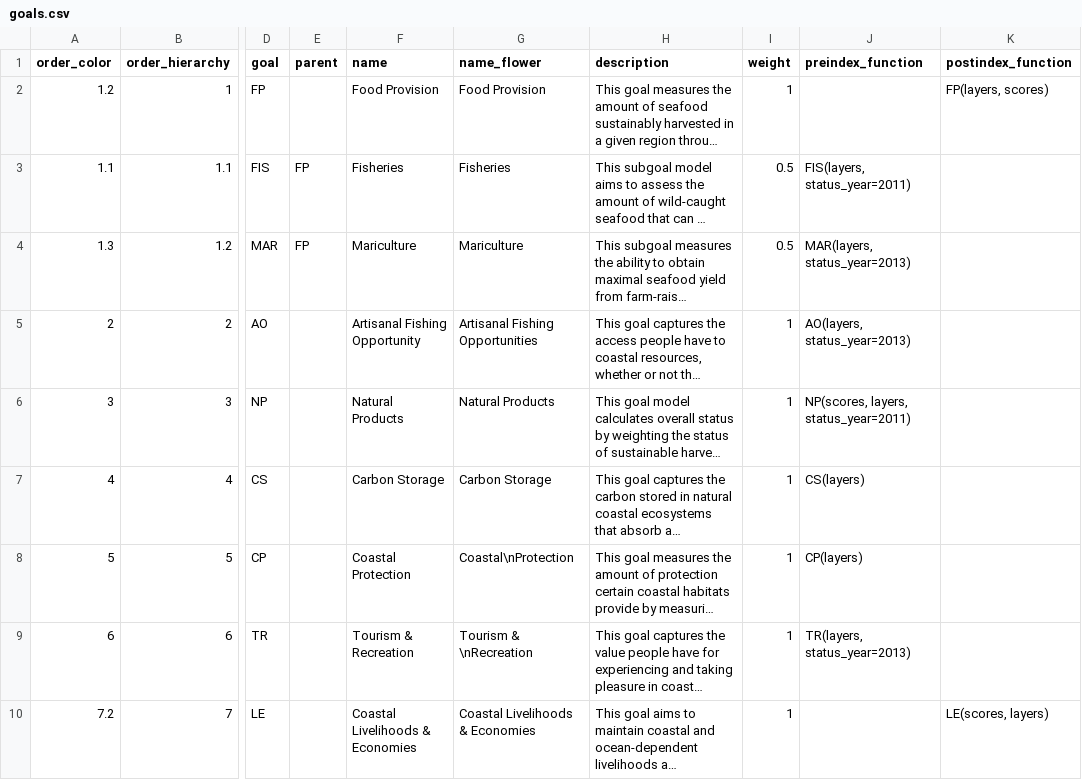
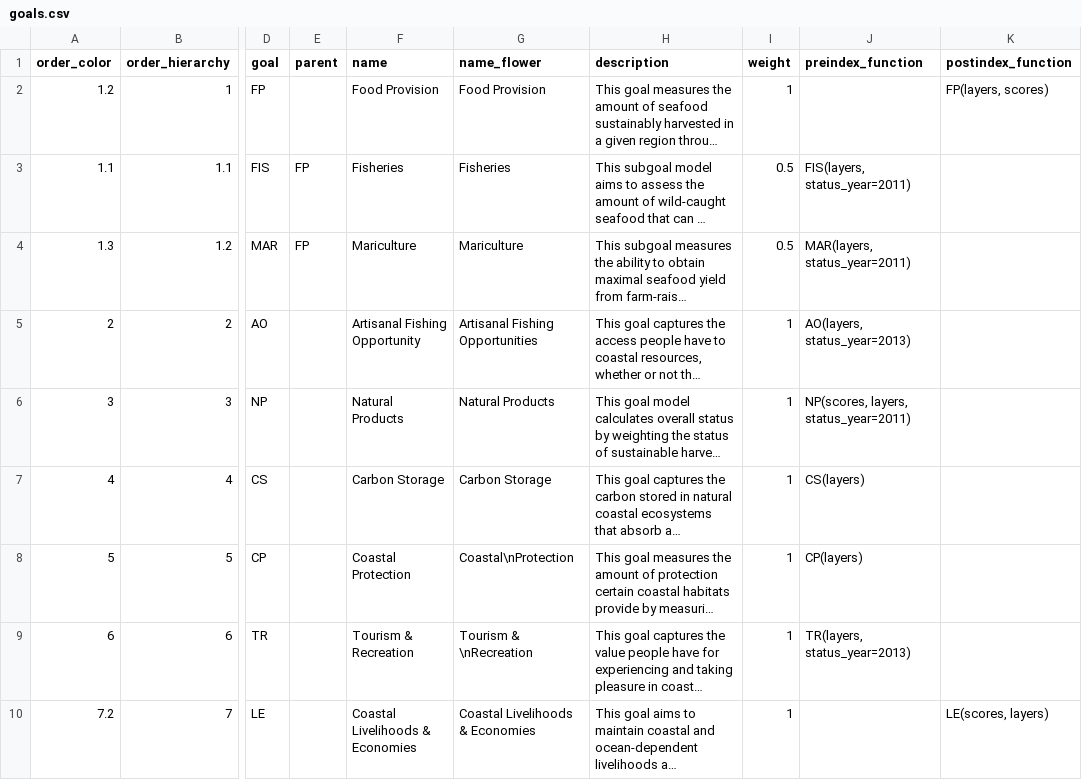
Before and after one commit to katrinleinweber/arc, a CSV file: circle2016/conf/goals.csv, drawn as a sheet; only a part is shown, gaps mark what is left out; long unchanged cells end in …; the diff names each change by its address in the sheet, - before the commit and + after, or states it on an @@ line.

```diff
--- a/circle2016/conf/goals.csv
+++ b/circle2016/conf/goals.csv
-J4 (preindex_function): MAR(layers, status_year=2013)
+J4 (preindex_function): MAR(layers, status_year=2011)
```
Also changed, not shown: circle2016/layers.csv, 11 other files.
